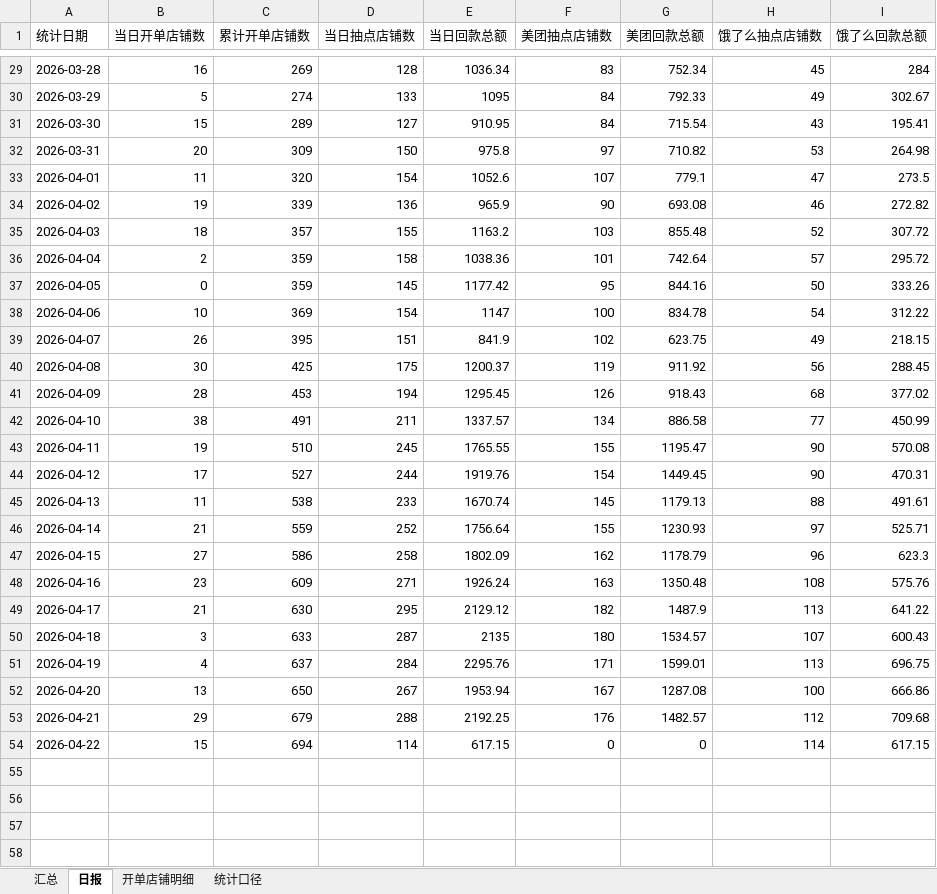
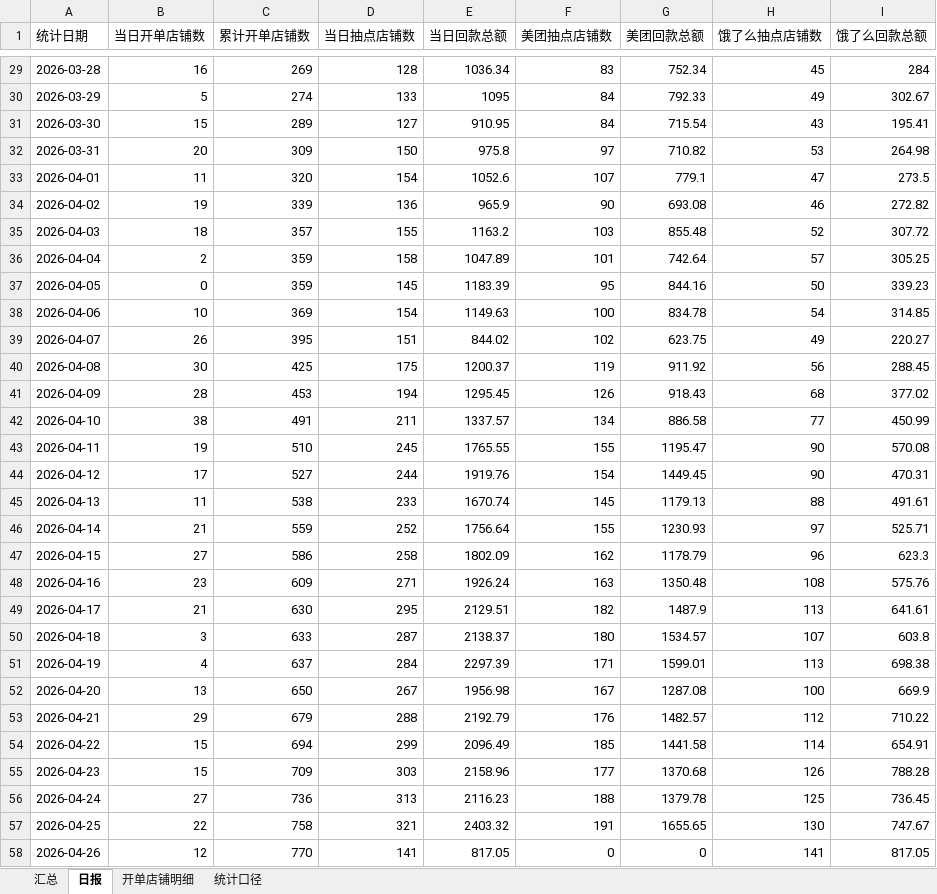
Before and after one commit to baech0485-sketch/jinnianxinkaidanhuikuantongji, an Excel workbook: 2026年3月开单店铺每日抽点与回款累计统计.xlsx, sheet 日报, drawn as a sheet; only a part is shown, gaps mark what is left out; values as stored, in another font and other column widths than the file's, no borders; the diff names each change by its address in the sheet, - before the commit and + after, or states it on an @@ line.

```diff
--- a/2026年3月开单店铺每日抽点与回款累计统计.xlsx (sheet 日报)
+++ b/2026年3月开单店铺每日抽点与回款累计统计.xlsx (sheet 日报)
-E36 (当日回款总额): 1038.36
+E36 (当日回款总额): 1047.89
-I36 (饿了么回款总额): 295.72
+I36 (饿了么回款总额): 305.25
-E37 (当日回款总额): 1177.42
+E37 (当日回款总额): 1183.39
-I37 (饿了么回款总额): 333.26
+I37 (饿了么回款总额): 339.23
-E38 (当日回款总额): 1147
+E38 (当日回款总额): 1149.63
-I38 (饿了么回款总额): 312.22
+I38 (饿了么回款总额): 314.85
-E39 (当日回款总额): 841.9
+E39 (当日回款总额): 844.02
-I39 (饿了么回款总额): 218.15
+I39 (饿了么回款总额): 220.27
-E49 (当日回款总额): 2129.12
+E49 (当日回款总额): 2129.51
-I49 (饿了么回款总额): 641.22
+I49 (饿了么回款总额): 641.61
-E50 (当日回款总额): 2135
+E50 (当日回款总额): 2138.37
-I50 (饿了么回款总额): 600.43
+I50 (饿了么回款总额): 603.8
-E51 (当日回款总额): 2295.76
+E51 (当日回款总额): 2297.39
-I51 (饿了么回款总额): 696.75
+I51 (饿了么回款总额): 698.38
-E52 (当日回款总额): 1953.94
+E52 (当日回款总额): 1956.98
-I52 (饿了么回款总额): 666.86
+I52 (饿了么回款总额): 669.9
-E53 (当日回款总额): 2192.25
+E53 (当日回款总额): 2192.79
-I53 (饿了么回款总额): 709.68
+I53 (饿了么回款总额): 710.22
-D54 (当日抽点店铺数): 114
+D54 (当日抽点店铺数): 299
-E54 (当日回款总额): 617.15
+E54 (当日回款总额): 2096.49
-F54 (美团抽点店铺数): 0
+F54 (美团抽点店铺数): 185
-G54 (美团回款总额): 0
+G54 (美团回款总额): 1441.58
-I54 (饿了么回款总额): 617.15
+I54 (饿了么回款总额): 654.91
+row 55: 2026-04-23 | 15 | 709 | 303 | 2158.96 | 177 | 1370.68 | 126 | 788.28
+row 56: 2026-04-24 | 27 | 736 | 313 | 2116.23 | 188 | 1379.78 | 125 | 736.45
+row 57: 2026-04-25 | 22 | 758 | 321 | 2403.32 | 191 | 1655.65 | 130 | 747.67
+row 58: 2026-04-26 | 12 | 770 | 141 | 817.05 | 0 | 0 | 141 | 817.05
```
Also changed, not shown: sheet 开单店铺明细, sheet 汇总, sheet 统计口径, 去年遗留店铺自2026年3月起每日抽点与回款统计.xlsx, 1 other file.
